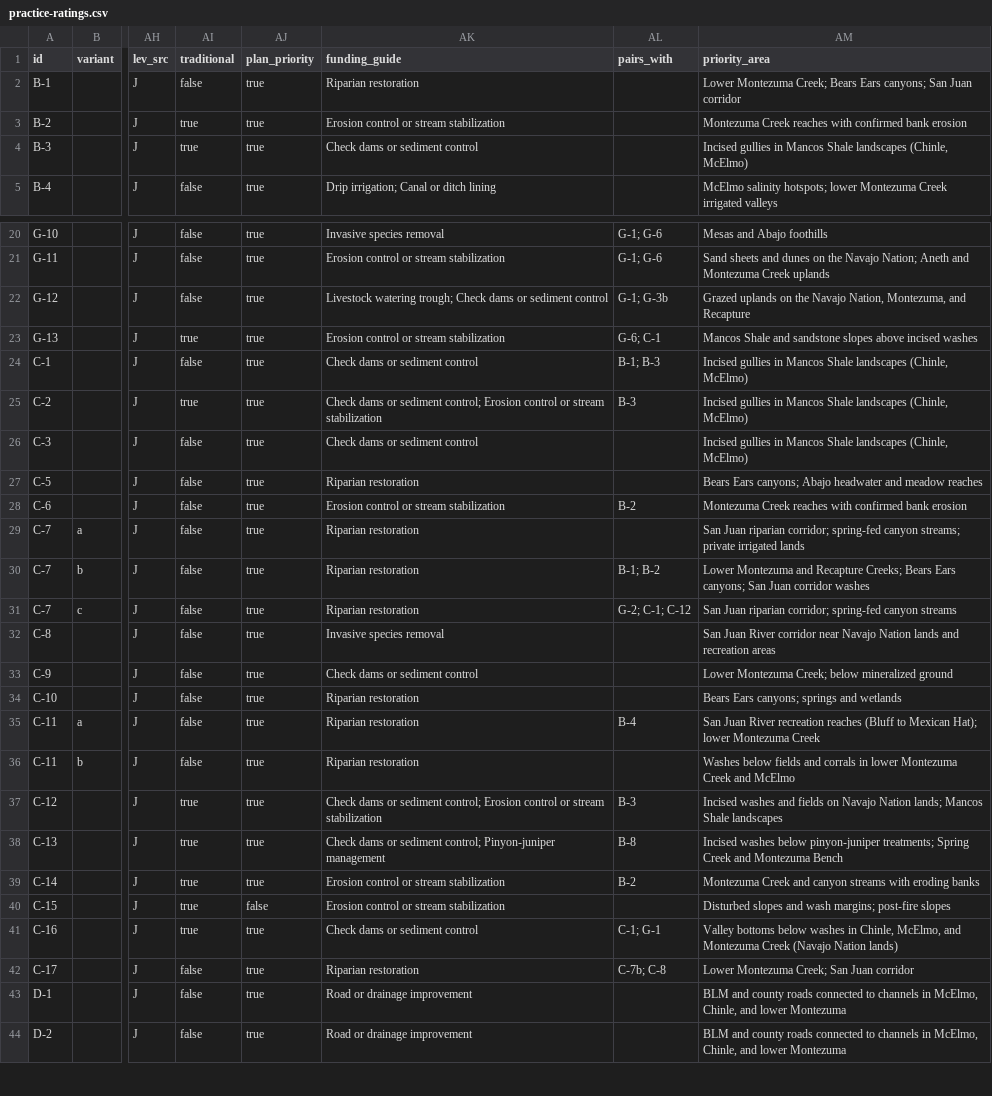
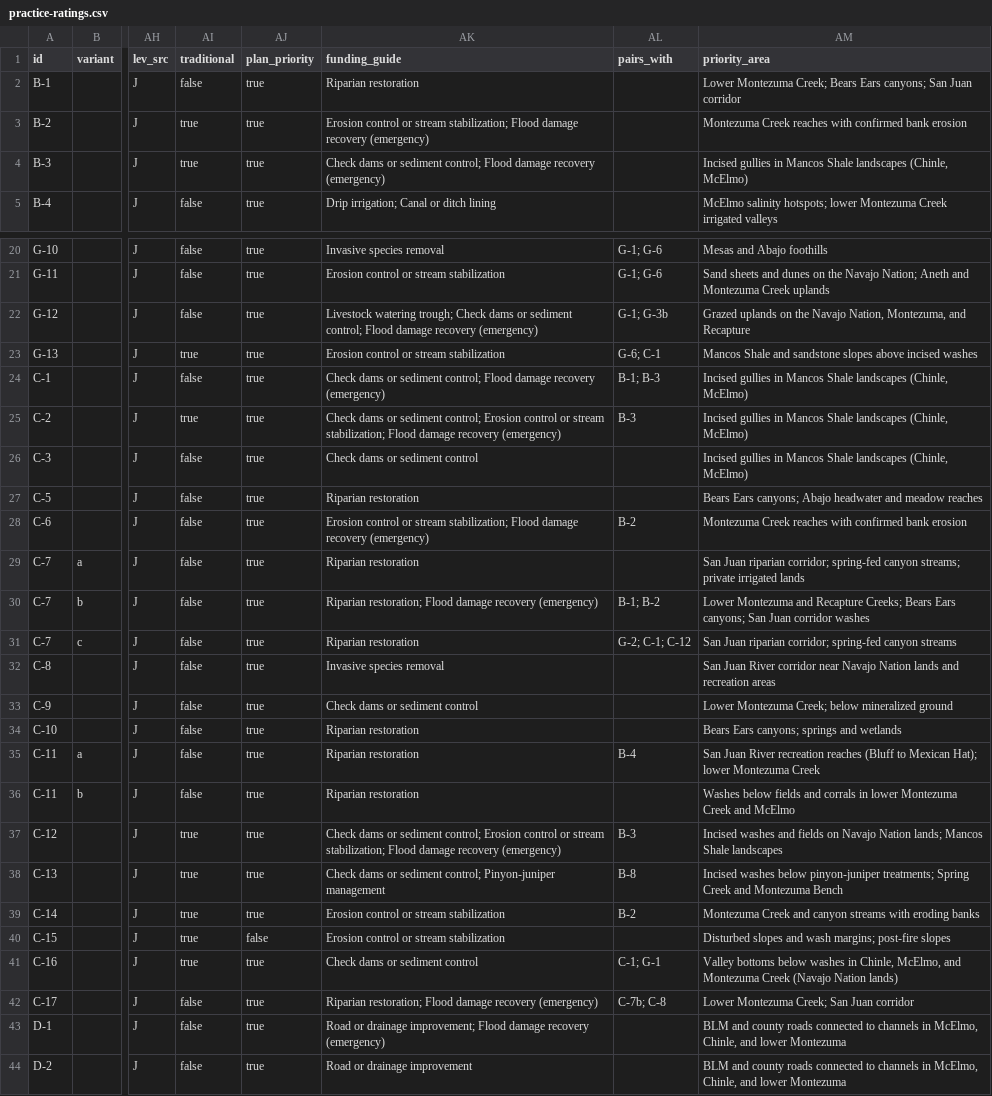
Before and after one commit to christinemosborne/San-Juan-Watershed-Project-Builder-version-3, a CSV file: practice-ratings.csv, drawn as a sheet; only a part is shown, gaps mark what is left out; the diff covers the shown part only; the diff names each change by its address in the sheet, - before the commit and + after, or states it on an @@ line.

```diff
--- a/practice-ratings.csv
+++ b/practice-ratings.csv
-AK3 (funding_guide): …or stream stabilization
+AK3 (funding_guide): …or stream stabilization; Flood damage recovery (emergency)
-AK4 (funding_guide): …or sediment control
+AK4 (funding_guide): …or sediment control; Flood damage recovery (emergency)
-AK22 (funding_guide): …or sediment control
+AK22 (funding_guide): …or sediment control; Flood damage recovery (emergency)
-AK24 (funding_guide): …or sediment control
+AK24 (funding_guide): …or sediment control; Flood damage recovery (emergency)
-AK25 (funding_guide): …or stream stabilization
+AK25 (funding_guide): …or stream stabilization; Flood damage recovery (emergency)
-AK28 (funding_guide): …or stream stabilization
+AK28 (funding_guide): …or stream stabilization; Flood damage recovery (emergency)
-AK30 (funding_guide): Riparian restoration
+AK30 (funding_guide): Riparian restoration; Flood damage recovery (emergency)
-AK37 (funding_guide): …or stream stabilization
+AK37 (funding_guide): …or stream stabilization; Flood damage recovery (emergency)
-AK42 (funding_guide): Riparian restoration
+AK42 (funding_guide): Riparian restoration; Flood damage recovery (emergency)
-AK43 (funding_guide): …or drainage improvement
+AK43 (funding_guide): …or drainage improvement; Flood damage recovery (emergency)
```
Also changed, not shown: 4 edited cells elsewhere in this file, 4 other files.
